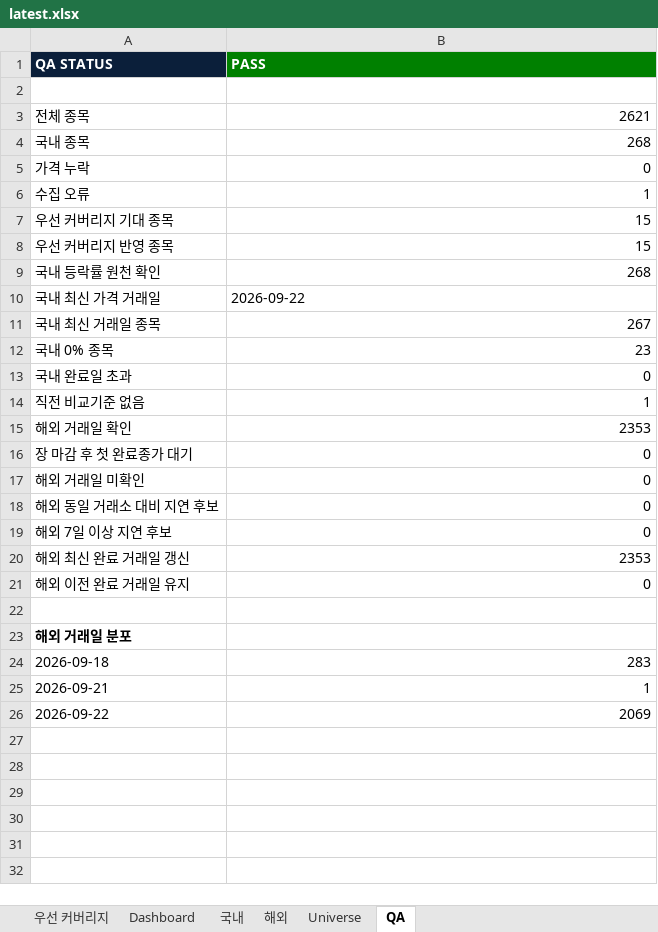
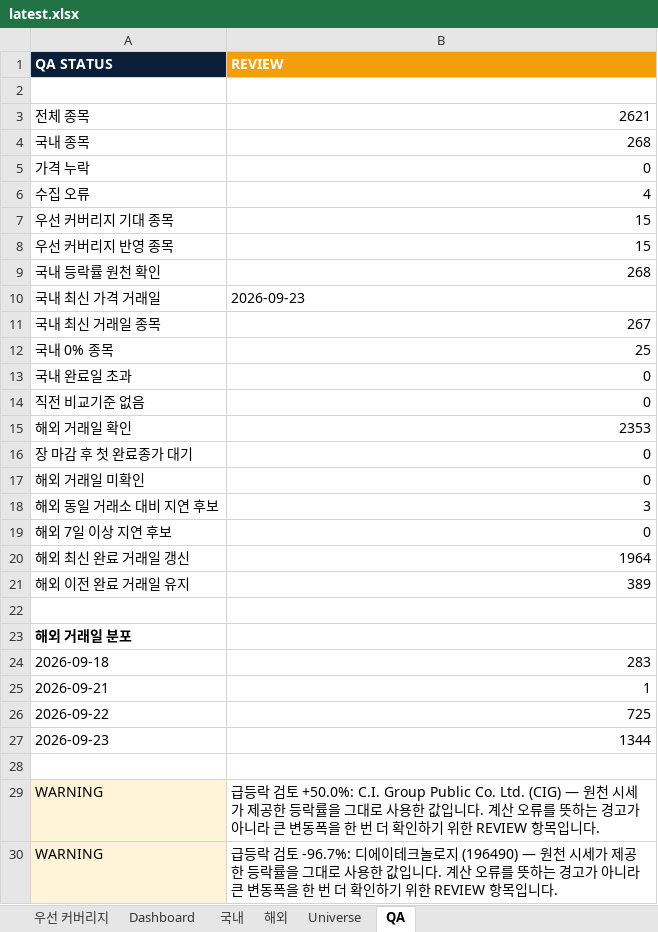
Before and after one commit to lou2sclare-ai/Stock-Price-Update, an Excel workbook: output/latest.xlsx, sheet QA, drawn as a sheet; values as stored, in another font and other column widths than the file's, no borders; the diff names each change by its address in the sheet, - before the commit and + after, or states it on an @@ line.

```diff
--- a/output/latest.xlsx (sheet QA)
+++ b/output/latest.xlsx (sheet QA)
-B1: PASS
+B1: REVIEW
-B1 fill: #008000
+B1 fill: #F59E0B
-B6 (REVIEW): 1
+B6 (REVIEW): 4
-B10 (REVIEW): 2026-09-22
+B10 (REVIEW): 2026-09-23
-B12 (REVIEW): 23
+B12 (REVIEW): 25
-B14 (REVIEW): 1
+B14 (REVIEW): 0
-B18 (REVIEW): 0
+B18 (REVIEW): 3
-B20 (REVIEW): 2353
+B20 (REVIEW): 1964
-B21 (REVIEW): 0
+B21 (REVIEW): 389
-B26 (REVIEW): 2069
+B26 (REVIEW): 725
+row 27: 2026-09-23 | 1344
+row 28: (empty)
+row 29: WARNING | 급등락 검토 +50.0%: C.I. Group Public Co. Ltd. (CIG) — 원천 시세가 제공한 등락률을 그대로 사용한 값입니다. 계산 오류를 뜻하는 경고가 아니라 큰 변동폭을 한 번 더 확인하기 위한 REVIEW 항목입니다.
+row 30: WARNING | 급등락 검토 -96.7%: 디에이테크놀로지 (196490) — 원천 시세가 제공한 등락률을 그대로 사용한 값입니다. 계산 오류를 뜻하는 경고가 아니라 큰 변동폭을 한 번 더 확인하기 위한 REVIEW 항목입니다.
```
Also changed, not shown: sheet Dashboard, sheet 해외, sheet 국내, sheet 우선 커버리지, 2 other files.
